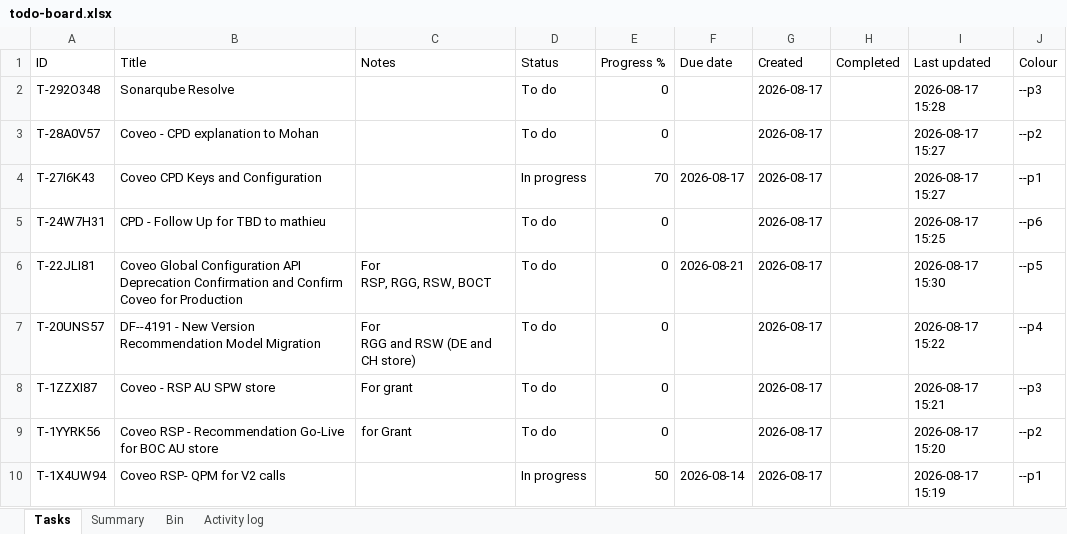
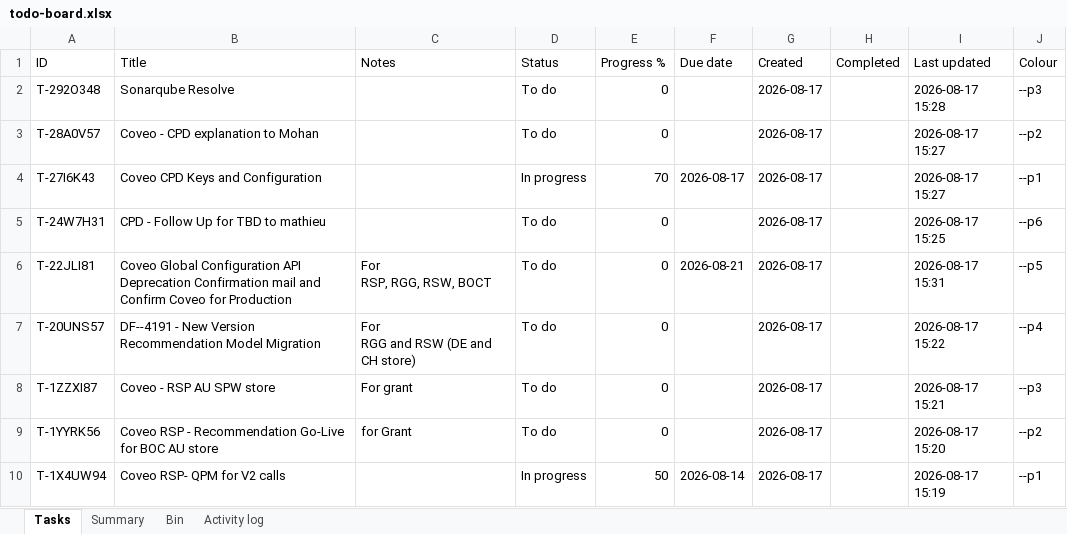
Before and after one commit to akshay0828/To-Do, an Excel workbook: data/todo-board.xlsx, sheet Tasks, drawn as a sheet; values as stored, in another font and other column widths than the file's, no borders; the diff names each change by its address in the sheet, - before the commit and + after, or states it on an @@ line.

```diff
--- a/data/todo-board.xlsx (sheet Tasks)
+++ b/data/todo-board.xlsx (sheet Tasks)
-B6 (Title): …Deprecation Confirmation and Confirm…
+B6 (Title): …Deprecation Confirmation mail and Confirm…
-I6 (Last updated): 2026-08-17 15:30
+I6 (Last updated): 2026-08-17 15:31
```
Also changed, not shown: sheet Activity log, sheet Summary.
